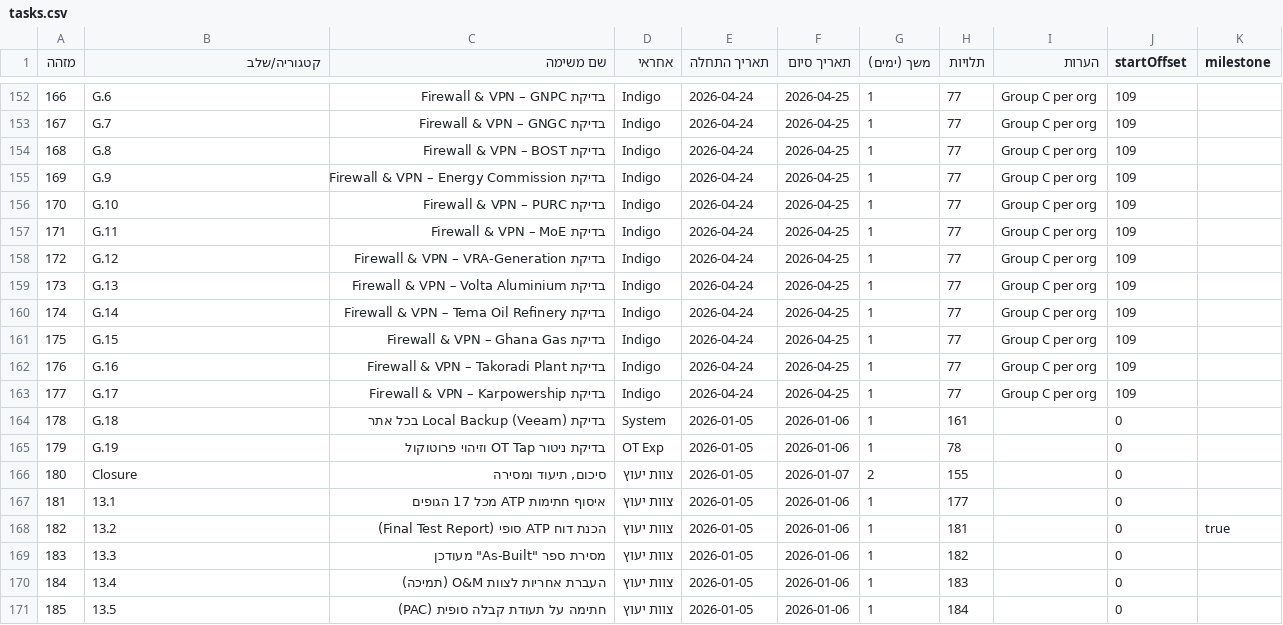
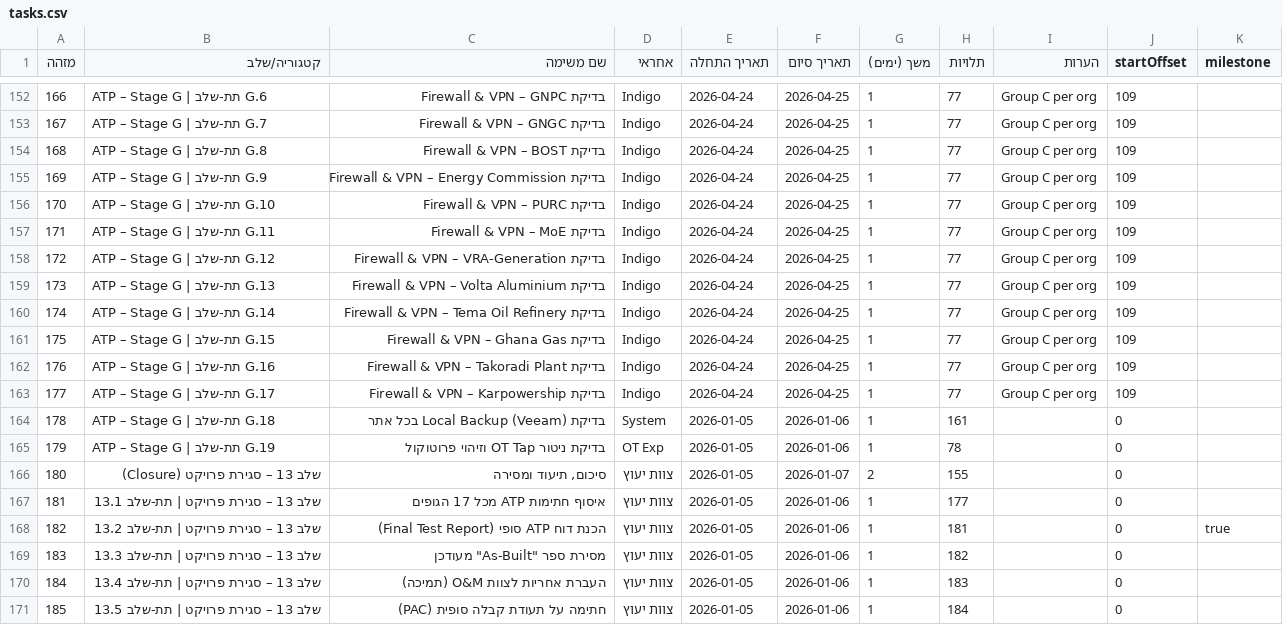
Before and after one commit to Amird1976/GANA_PM, a CSV file: tasks.csv, drawn as a sheet; only a part is shown, gaps mark what is left out; the diff covers the shown part only.

```diff
--- a/tasks.csv
+++ b/tasks.csv
@@ -152,20 +152,20 @@
-166,G.6,בדיקת Firewall & VPN – GNPC,Indigo,2026-04-24,2026-04-25,1,77,Group C per org,109,
-167,G.7,בדיקת Firewall & VPN – GNGC,Indigo,2026-04-24,2026-04-25,1,77,Group C per org,109,
-168,G.8,בדיקת Firewall & VPN – BOST,Indigo,2026-04-24,2026-04-25,1,77,Group C per org,109,
-169,G.9,בדיקת Firewall & VPN – Energy Commission,Indigo,2026-04-24,2026-04-25,1,77,Group C per org,109,
-170,G.10,בדיקת Firewall & VPN – PURC,Indigo,2026-04-24,2026-04-25,1,77,Group C per org,109,
-171,G.11,בדיקת Firewall & VPN – MoE,Indigo,2026-04-24,2026-04-25,1,77,Group C per org,109,
-172,G.12,בדיקת Firewall & VPN – VRA-Generation,Indigo,2026-04-24,2026-04-25,1,77,Group C per org,109,
-173,G.13,בדיקת Firewall & VPN – Volta Aluminium,Indigo,2026-04-24,2026-04-25,1,77,Group C per org,109,
-174,G.14,בדיקת Firewall & VPN – Tema Oil Refinery,Indigo,2026-04-24,2026-04-25,1,77,Group C per org,109,
-175,G.15,בדיקת Firewall & VPN – Ghana Gas,Indigo,2026-04-24,2026-04-25,1,77,Group C per org,109,
-176,G.16,בדיקת Firewall & VPN – Takoradi Plant,Indigo,2026-04-24,2026-04-25,1,77,Group C per org,109,
-177,G.17,בדיקת Firewall & VPN – Karpowership,Indigo,2026-04-24,2026-04-25,1,77,Group C per org,109,
-178,G.18,בדיקת Local Backup (Veeam) בכל אתר,System,2026-01-05,2026-01-06,1,161,,0,
-179,G.19,בדיקת ניטור OT Tap וזיהוי פרוטוקול,OT Exp,2026-01-05,2026-01-06,1,78,,0,
-180,Closure,"סיכום, תיעוד ומסירה",צוות יעוץ,2026-01-05,2026-01-07,2,155,,0,
-181,13.1,איסוף חתימות ATP מכל 17 הגופים,צוות יעוץ,2026-01-05,2026-01-06,1,177,,0,
-182,13.2,הכנת דוח ATP סופי (Final Test Report),צוות יעוץ,2026-01-05,2026-01-06,1,181,,0,true
-183,13.3,"מסירת ספר ""As-Built"" מעודכן",צוות יעוץ,2026-01-05,2026-01-06,1,182,,0,
-184,13.4,העברת אחריות לצוות O&M (תמיכה),צוות יעוץ,2026-01-05,2026-01-06,1,183,,0,
-185,13.5,חתימה על תעודת קבלה סופית (PAC),צוות יעוץ,2026-01-05,2026-01-06,1,184,,0,
+166,ATP – Stage G | תת-שלב G.6,בדיקת Firewall & VPN – GNPC,Indigo,2026-04-24,2026-04-25,1,77,Group C per org,109,
+167,ATP – Stage G | תת-שלב G.7,בדיקת Firewall & VPN – GNGC,Indigo,2026-04-24,2026-04-25,1,77,Group C per org,109,
+168,ATP – Stage G | תת-שלב G.8,בדיקת Firewall & VPN – BOST,Indigo,2026-04-24,2026-04-25,1,77,Group C per org,109,
+169,ATP – Stage G | תת-שלב G.9,בדיקת Firewall & VPN – Energy Commission,Indigo,2026-04-24,2026-04-25,1,77,Group C per org,109,
+170,ATP – Stage G | תת-שלב G.10,בדיקת Firewall & VPN – PURC,Indigo,2026-04-24,2026-04-25,1,77,Group C per org,109,
+171,ATP – Stage G | תת-שלב G.11,בדיקת Firewall & VPN – MoE,Indigo,2026-04-24,2026-04-25,1,77,Group C per org,109,
+172,ATP – Stage G | תת-שלב G.12,בדיקת Firewall & VPN – VRA-Generation,Indigo,2026-04-24,2026-04-25,1,77,Group C per org,109,
+173,ATP – Stage G | תת-שלב G.13,בדיקת Firewall & VPN – Volta Aluminium,Indigo,2026-04-24,2026-04-25,1,77,Group C per org,109,
+174,ATP – Stage G | תת-שלב G.14,בדיקת Firewall & VPN – Tema Oil Refinery,Indigo,2026-04-24,2026-04-25,1,77,Group C per org,109,
+175,ATP – Stage G | תת-שלב G.15,בדיקת Firewall & VPN – Ghana Gas,Indigo,2026-04-24,2026-04-25,1,77,Group C per org,109,
+176,ATP – Stage G | תת-שלב G.16,בדיקת Firewall & VPN – Takoradi Plant,Indigo,2026-04-24,2026-04-25,1,77,Group C per org,109,
+177,ATP – Stage G | תת-שלב G.17,בדיקת Firewall & VPN – Karpowership,Indigo,2026-04-24,2026-04-25,1,77,Group C per org,109,
+178,ATP – Stage G | תת-שלב G.18,בדיקת Local Backup (Veeam) בכל אתר,System,2026-01-05,2026-01-06,1,161,,0,
+179,ATP – Stage G | תת-שלב G.19,בדיקת ניטור OT Tap וזיהוי פרוטוקול,OT Exp,2026-01-05,2026-01-06,1,78,,0,
+180,שלב 13 – סגירת פרויקט (Closure),"סיכום, תיעוד ומסירה",צוות יעוץ,2026-01-05,2026-01-07,2,155,,0,
+181,שלב 13 – סגירת פרויקט | תת-שלב 13.1,איסוף חתימות ATP מכל 17 הגופים,צוות יעוץ,2026-01-05,2026-01-06,1,177,,0,
+182,שלב 13 – סגירת פרויקט | תת-שלב 13.2,הכנת דוח ATP סופי (Final Test Report),צוות יעוץ,2026-01-05,2026-01-06,1,181,,0,true
+183,שלב 13 – סגירת פרויקט | תת-שלב 13.3,"מסירת ספר ""As-Built"" מעודכן",צוות יעוץ,2026-01-05,2026-01-06,1,182,,0,
+184,שלב 13 – סגירת פרויקט | תת-שלב 13.4,העברת אחריות לצוות O&M (תמיכה),צוות יעוץ,2026-01-05,2026-01-06,1,183,,0,
+185,שלב 13 – סגירת פרויקט | תת-שלב 13.5,חתימה על תעודת קבלה סופית (PAC),צוות יעוץ,2026-01-05,2026-01-06,1,184,,0,
```
Also changed, not shown: 88 edited cells elsewhere in this file.
